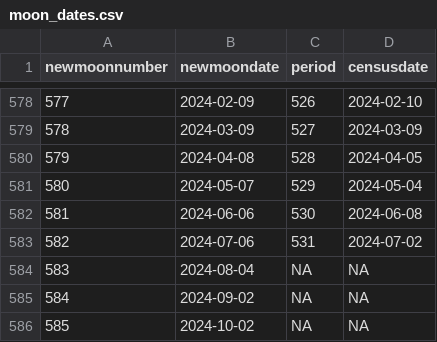
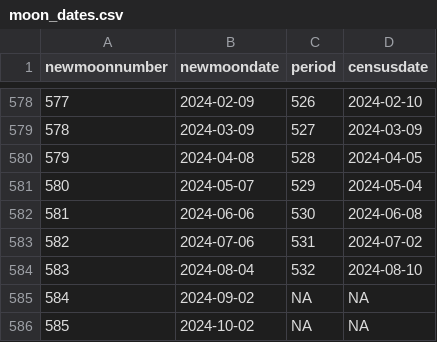
Before and after one commit to weecology/PortalData, a CSV file: Rodents/moon_dates.csv, drawn as a sheet; only a part is shown, gaps mark what is left out.

```diff
--- a/Rodents/moon_dates.csv
+++ b/Rodents/moon_dates.csv
@@ -583,3 +583,3 @@
 582,2024-07-06,531,2024-07-02
-583,2024-08-04,NA,NA
+583,2024-08-04,532,2024-08-10
 584,2024-09-02,NA,NA
```
Also changed, not shown: Rodents/Portal_rodent_trapping.csv, SiteandMethods/Portal_plots.csv, 1 other file.
